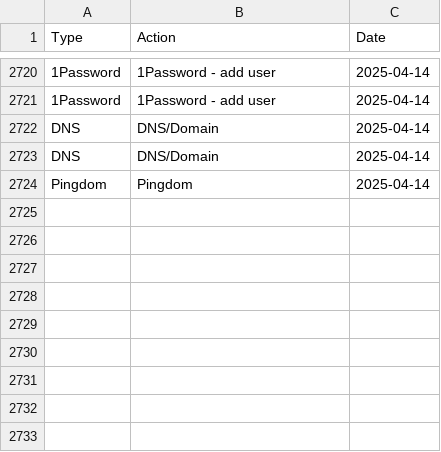
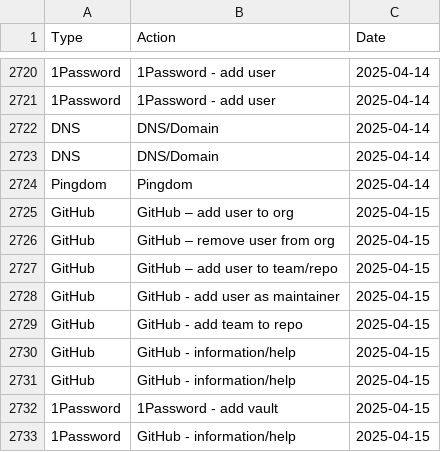
Before and after one commit to ministryofjustice/operations-engineering-kpi-dashboard, a CSV file: data/production/support_request_stats.csv, drawn as a sheet; only a part is shown, gaps mark what is left out.

Commit message:
Upload support request data

```diff
--- a/data/production/support_request_stats.csv
+++ b/data/production/support_request_stats.csv
@@ -2724 +2724,10 @@ DNS,DNS/Domain,2025-04-14
 Pingdom,Pingdom,2025-04-14
+GitHub,GitHub – add user to org,2025-04-15
+GitHub,GitHub – remove user from org,2025-04-15
+GitHub,GitHub – add user to team/repo,2025-04-15
+GitHub,GitHub - add user as maintainer,2025-04-15
+GitHub,GitHub - add team to repo,2025-04-15
+GitHub,GitHub - information/help,2025-04-15
+GitHub,GitHub - information/help,2025-04-15
+1Password,1Password - add vault,2025-04-15
+1Password,GitHub - information/help,2025-04-15
```
